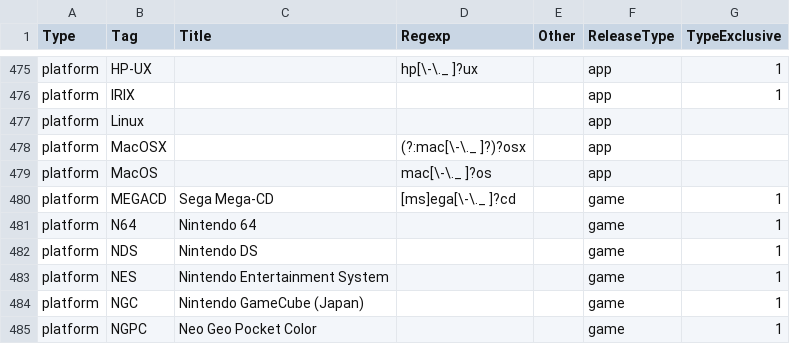
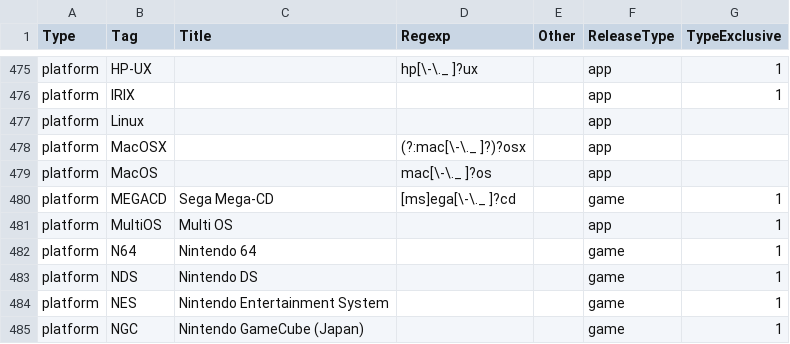
Before and after one commit to moistari/rls, a CSV file: taginfo/taginfo.csv, drawn as a sheet; only a part is shown, gaps mark what is left out; the shorter side is filled out with more unchanged rows.

```diff
--- a/taginfo/taginfo.csv
+++ b/taginfo/taginfo.csv
@@ -480,2 +480,3 @@ platform,MacOS,,mac[\-\._ ]?os,,app,
 platform,MEGACD,Sega Mega-CD,[ms]ega[\-\._ ]?cd,,game,1
+platform,MultiOS,Multi OS,,,app,1
 platform,N64,Nintendo 64,,,game,1
```
Also changed, not shown: 3 other files.
